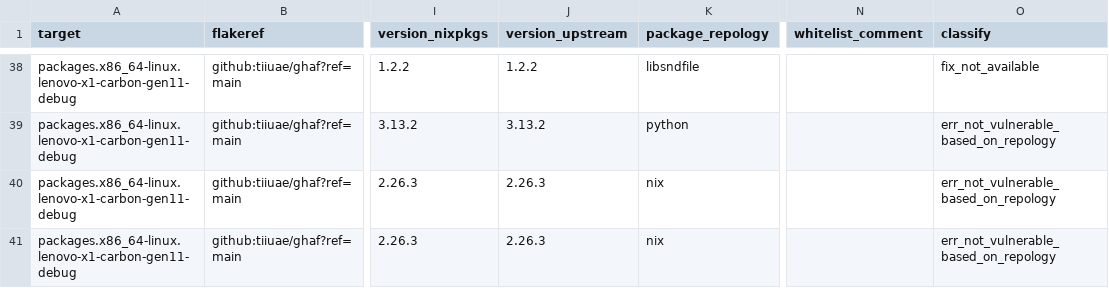
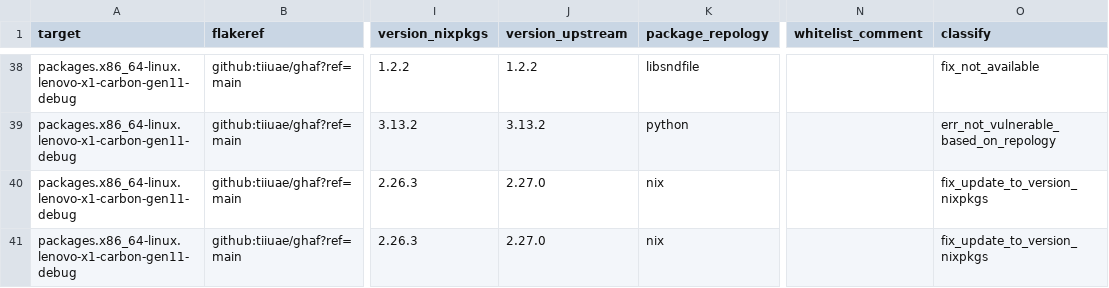
Before and after one commit to tiiuae/ghafscan, a CSV file: reports/main/data.csv, drawn as a sheet; only a part is shown, gaps mark what is left out; the diff covers the shown part only; the diff names each change by its address in the sheet, - before the commit and + after, or states it on an @@ line.

```diff
--- a/reports/main/data.csv
+++ b/reports/main/data.csv
-J40:J41 (version_upstream): 2.26.3
+J40:J41 (version_upstream): 2.27.0
-O40:O41 (classify): err_not_vulnerable_based_on_repology
+O40:O41 (classify): fix_update_to_version_nixpkgs
```
Also changed, not shown: 14 edited cells elsewhere in this file, 1 other file.
